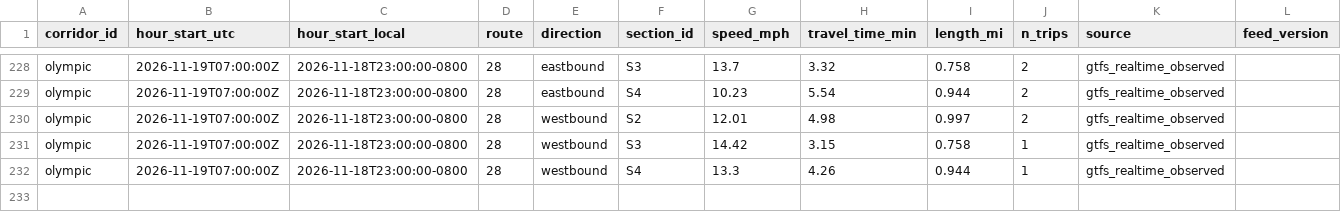
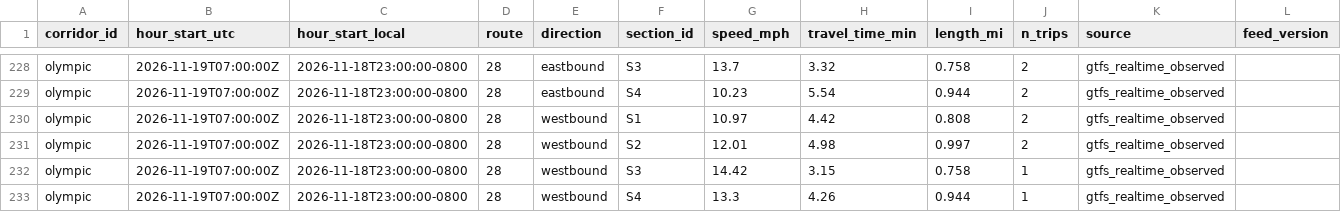
Before and after one commit to here/aviary, a CSV file: data/corridors/olympic/observed/olympic_observed_2026-11.csv, drawn as a sheet; only a part is shown, gaps mark what is left out; the diff names each change by its address in the sheet, - before the commit and + after, or states it on an @@ line.

```diff
--- a/data/corridors/olympic/observed/olympic_observed_2026-11.csv
+++ b/data/corridors/olympic/observed/olympic_observed_2026-11.csv
+row 230: olympic | 2026-11-19T07:00:00Z | 2026-11-18T23:00:00-0800 | 28 | westbound | S1 | 10.97 | 4.42 | 0.808 | 2 | gtfs_realtime_observed
```
Also changed, not shown: data/corridors/hollywood/observed/hollywood_observed_2026-11.csv, data/corridors/pico/observed/pico_observed_2026-11.csv, 11 other files.
